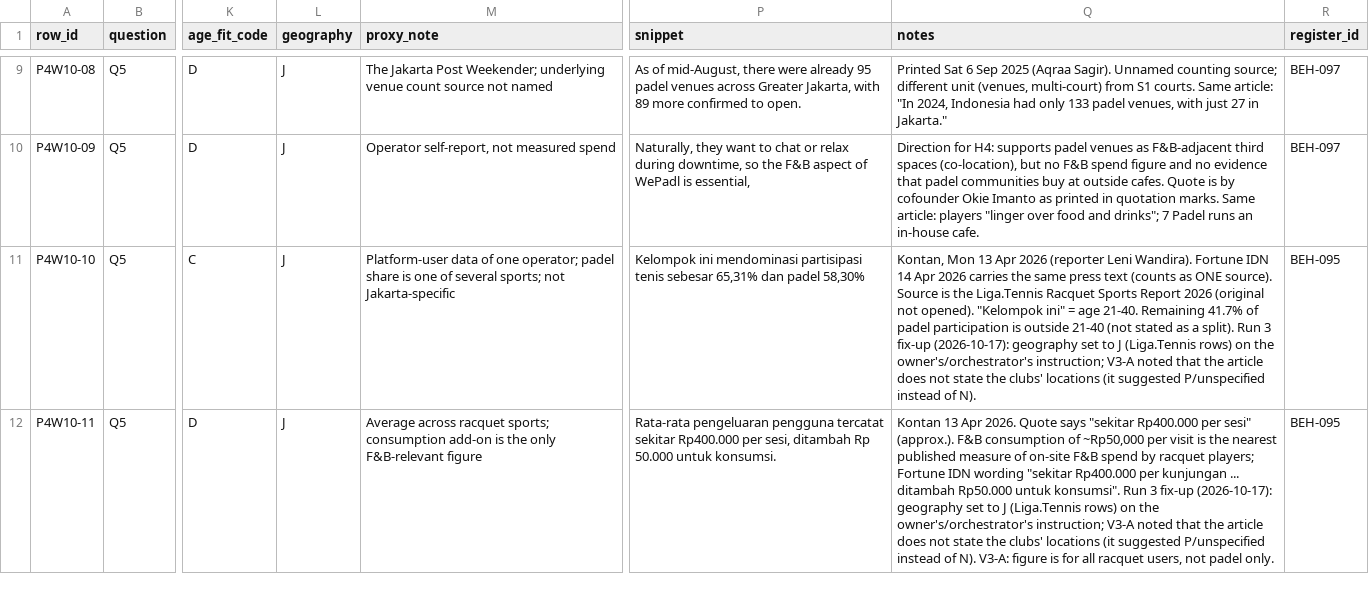
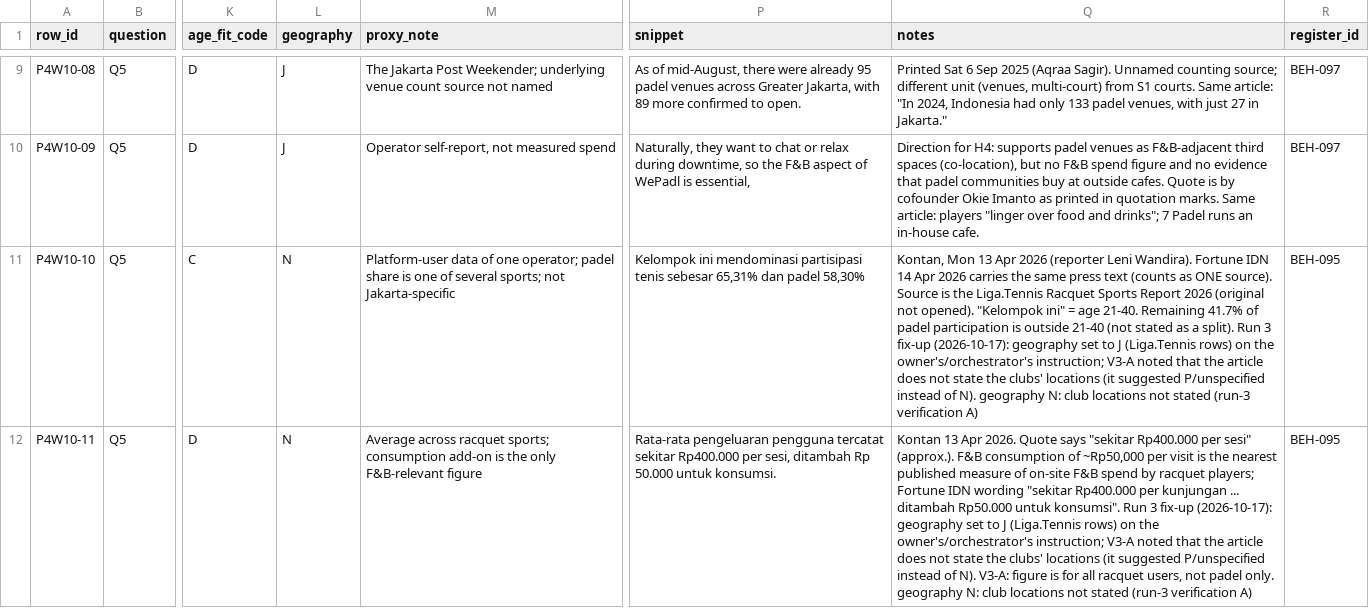
Before and after one commit to Tiagzzz/CAPSTONE-CORSA, a CSV file: data/processed/plan4-misc-run3.csv, drawn as a sheet; only a part is shown, gaps mark what is left out; the diff covers the shown part only; the diff names each change by its address in the sheet, - before the commit and + after, or states it on an @@ line.

```diff
--- a/data/processed/plan4-misc-run3.csv
+++ b/data/processed/plan4-misc-run3.csv
-L11:L12 (geography): J
+L11:L12 (geography): N
-Q11 (notes): …of N).
+Q11 (notes): …of N). geography N: club locations not stated (run-3 verification A)
-Q12 (notes): …padel only.
+Q12 (notes): …padel only. geography N: club locations not stated (run-3 verification A)
```
Also changed, not shown: 4 edited cells elsewhere in this file, 1 other file.
